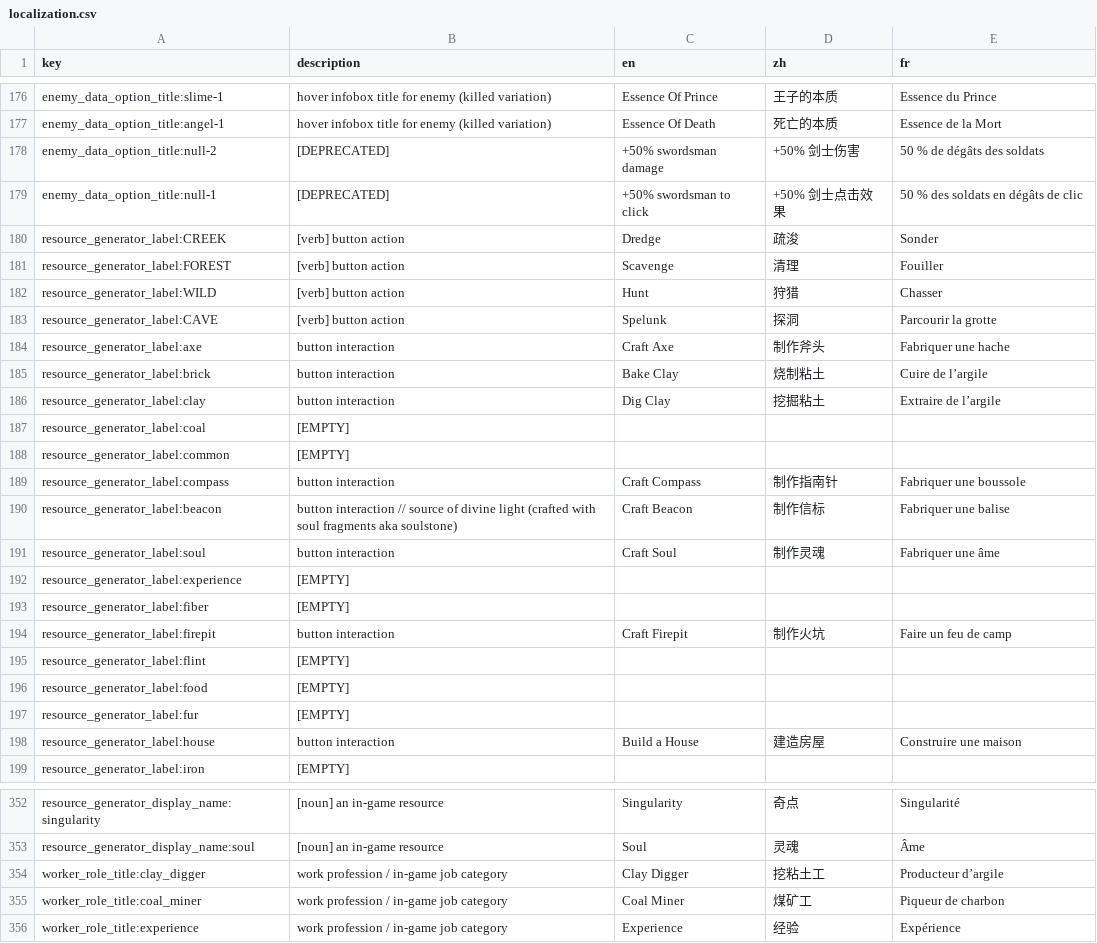
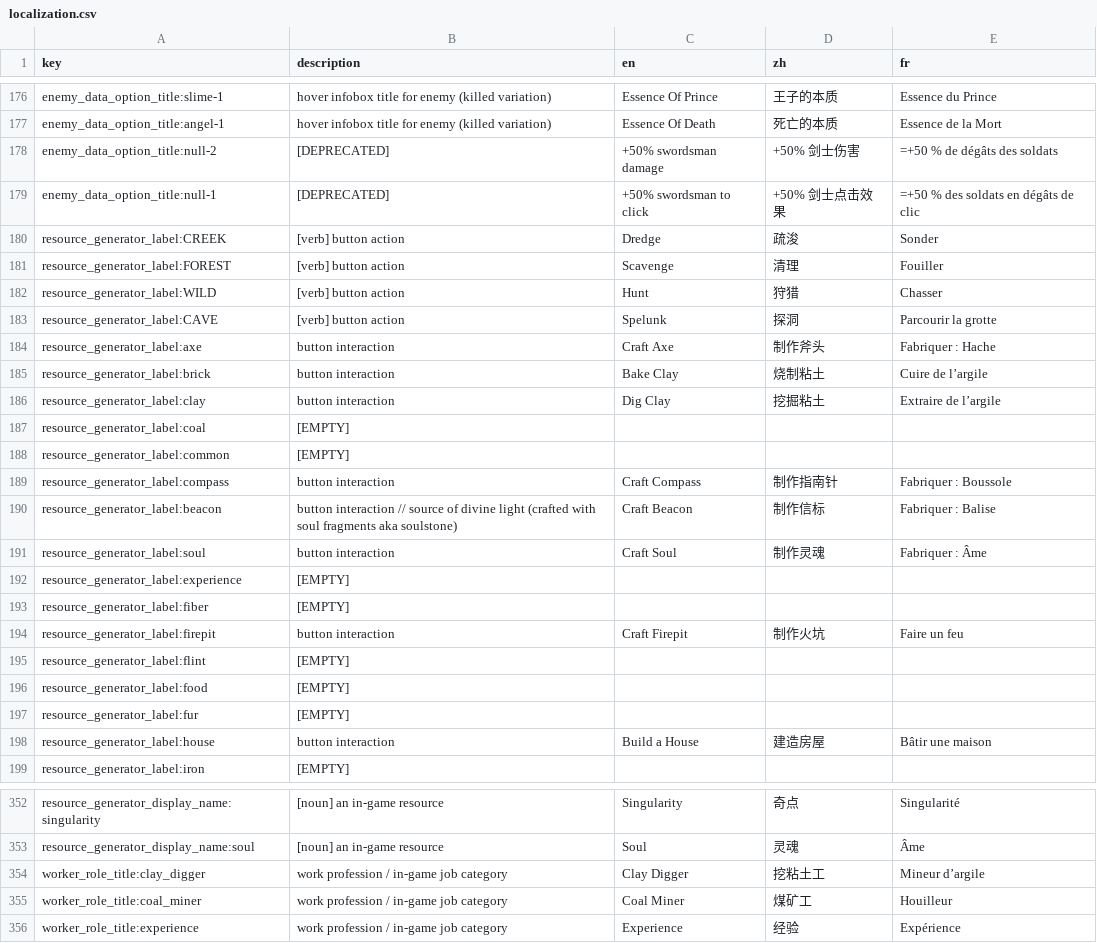
Before and after one commit to TinyTakinTeller/GodotProjectZero, a CSV file: assets/i18n/localization.csv, drawn as a sheet; only a part is shown, gaps mark what is left out; the diff covers the shown part only.

```diff
--- a/assets/i18n/localization.csv
+++ b/assets/i18n/localization.csv
@@ -177,4 +177,4 @@ enemy_data_option_title:slime-1,hover infobox title for enemy (killed variation)
 enemy_data_option_title:angel-1,hover infobox title for enemy (killed variation),Essence Of Death,死亡的本质,Essence de la Mort
-enemy_data_option_title:null-2,[DEPRECATED],+50% swordsman damage,+50% 剑士伤害,50 % de dégâts des soldats
-enemy_data_option_title:null-1,[DEPRECATED],+50% swordsman to click,+50% 剑士点击效果,50 % des soldats en dégâts de clic
+enemy_data_option_title:null-2,[DEPRECATED],+50% swordsman damage,+50% 剑士伤害,=+50 % de dégâts des soldats
+enemy_data_option_title:null-1,[DEPRECATED],+50% swordsman to click,+50% 剑士点击效果,=+50 % des soldats en dégâts de clic
 resource_generator_label:CREEK,[verb] button action,Dredge,疏浚,Sonder
@@ -183,3 +183,3 @@ resource_generator_label:WILD,[verb] button action,Hunt,狩猎,Chasser
 resource_generator_label:CAVE,[verb] button action,Spelunk,探洞,Parcourir la grotte
-resource_generator_label:axe,button interaction,Craft Axe,制作斧头,Fabriquer une hache
+resource_generator_label:axe,button interaction,Craft Axe,制作斧头,Fabriquer : Hache
 resource_generator_label:brick,button interaction,Bake Clay,烧制粘土,Cuire de l’argile
@@ -188,8 +188,8 @@ resource_generator_label:coal,[EMPTY],,,
 resource_generator_label:common,[EMPTY],,,
-resource_generator_label:compass,button interaction,Craft Compass,制作指南针,Fabriquer une boussole
-resource_generator_label:beacon,button interaction // source of divine light (crafted with soul fragments aka soulstone),Craft Beacon,制作信标,Fabriquer une balise
-resource_generator_label:soul,button interaction,Craft Soul,制作灵魂,Fabriquer une âme
+resource_generator_label:compass,button interaction,Craft Compass,制作指南针,Fabriquer : Boussole
+resource_generator_label:beacon,button interaction // source of divine light (crafted with soul fragments aka soulstone),Craft Beacon,制作信标,Fabriquer : Balise
+resource_generator_label:soul,button interaction,Craft Soul,制作灵魂,Fabriquer : Âme
 resource_generator_label:experience,[EMPTY],,,
 resource_generator_label:fiber,[EMPTY],,,
-resource_generator_label:firepit,button interaction,Craft Firepit,制作火坑,Faire un feu de camp
+resource_generator_label:firepit,button interaction,Craft Firepit,制作火坑,Faire un feu
 resource_generator_label:flint,[EMPTY],,,
@@ -197,3 +197,3 @@ resource_generator_label:food,[EMPTY],,,
 resource_generator_label:fur,[EMPTY],,,
-resource_generator_label:house,button interaction,Build a House,建造房屋,Construire une maison
+resource_generator_label:house,button interaction,Build a House,建造房屋,Bâtir une maison
 resource_generator_label:iron,[EMPTY],,,
@@ -353,4 +353,4 @@ resource_generator_display_name:singularity,[noun] an in-game resource,Singulari
 resource_generator_display_name:soul,[noun] an in-game resource,Soul,灵魂,Âme
-worker_role_title:clay_digger,work profession / in-game job category,Clay Digger,挖粘土工,Producteur d’argile
-worker_role_title:coal_miner,work profession / in-game job category,Coal Miner,煤矿工,Piqueur de charbon
+worker_role_title:clay_digger,work profession / in-game job category,Clay Digger,挖粘土工,Mineur d’argile
+worker_role_title:coal_miner,work profession / in-game job category,Coal Miner,煤矿工,Houilleur
 worker_role_title:experience,work profession / in-game job category,Experience,经验,Expérience
```
Also changed, not shown: 19 edited cells elsewhere in this file, 7 other files.
